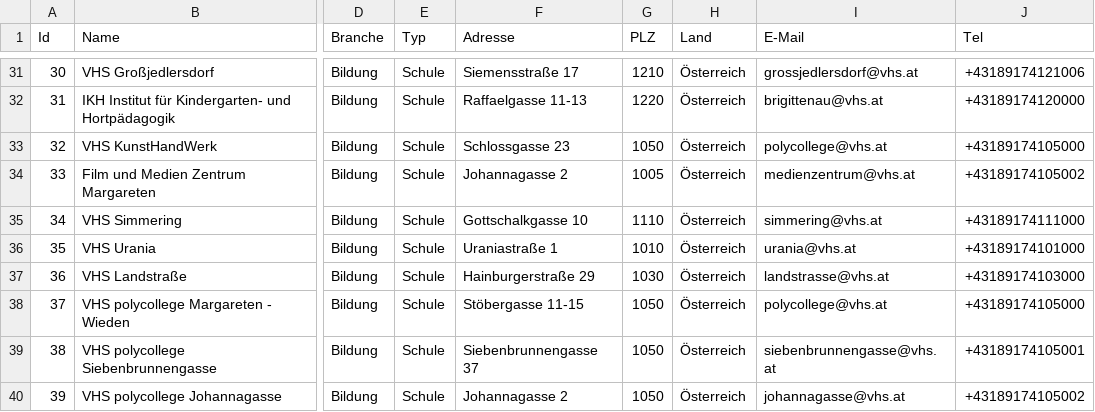
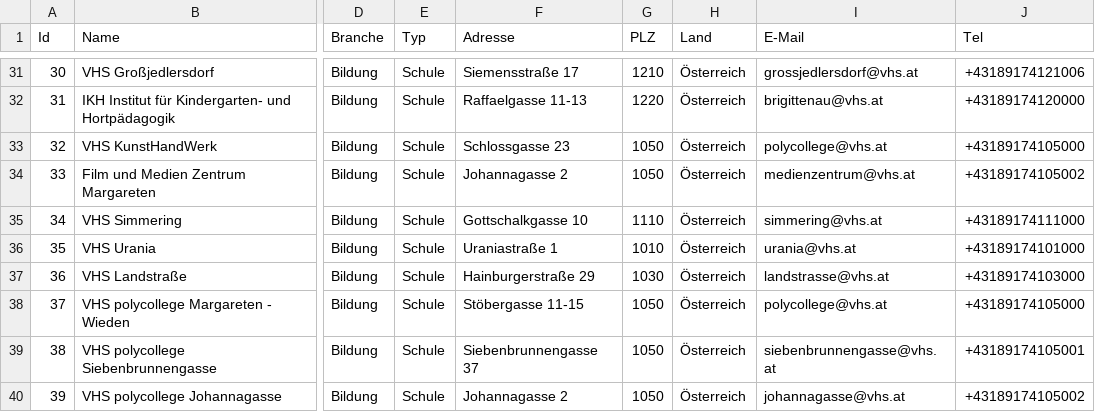
Before and after one commit to cyber-perikarp/auskunftsbegehren_at_adressen, a CSV file: wien/volkshochschulen.csv, drawn as a sheet; only a part is shown, gaps mark what is left out; the diff names each change by its address in the sheet, - before the commit and + after, or states it on an @@ line.

Commit message:
Wien: VHS falsche PLZ

```diff
--- a/wien/volkshochschulen.csv
+++ b/wien/volkshochschulen.csv
-G34 (PLZ): 1005
+G34 (PLZ): 1050
```
